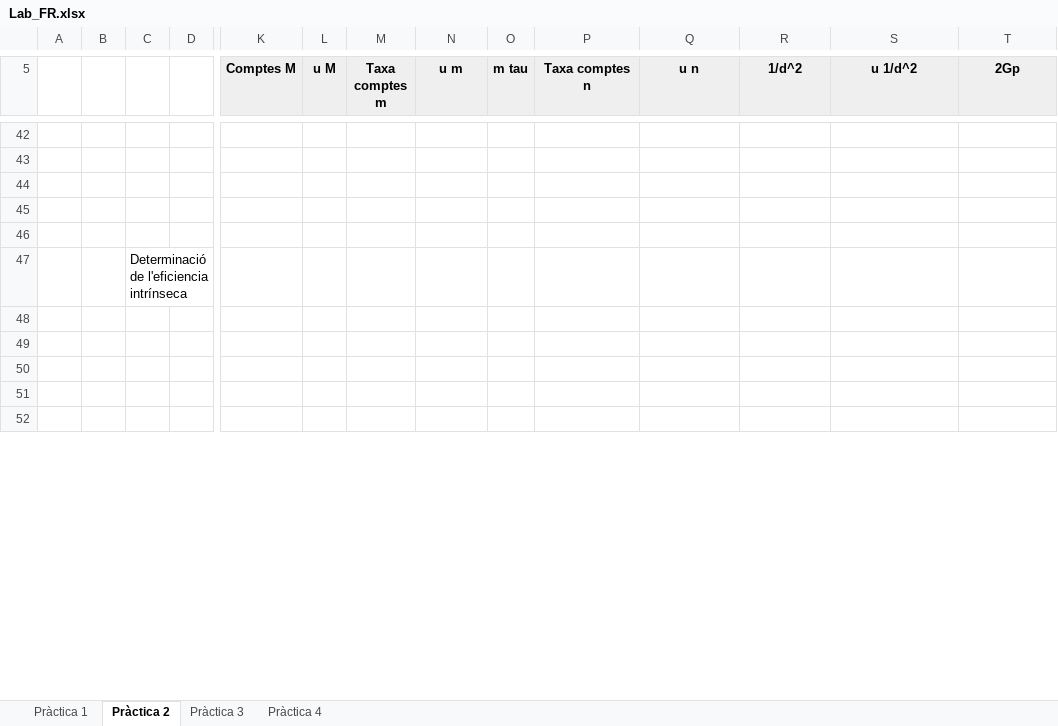
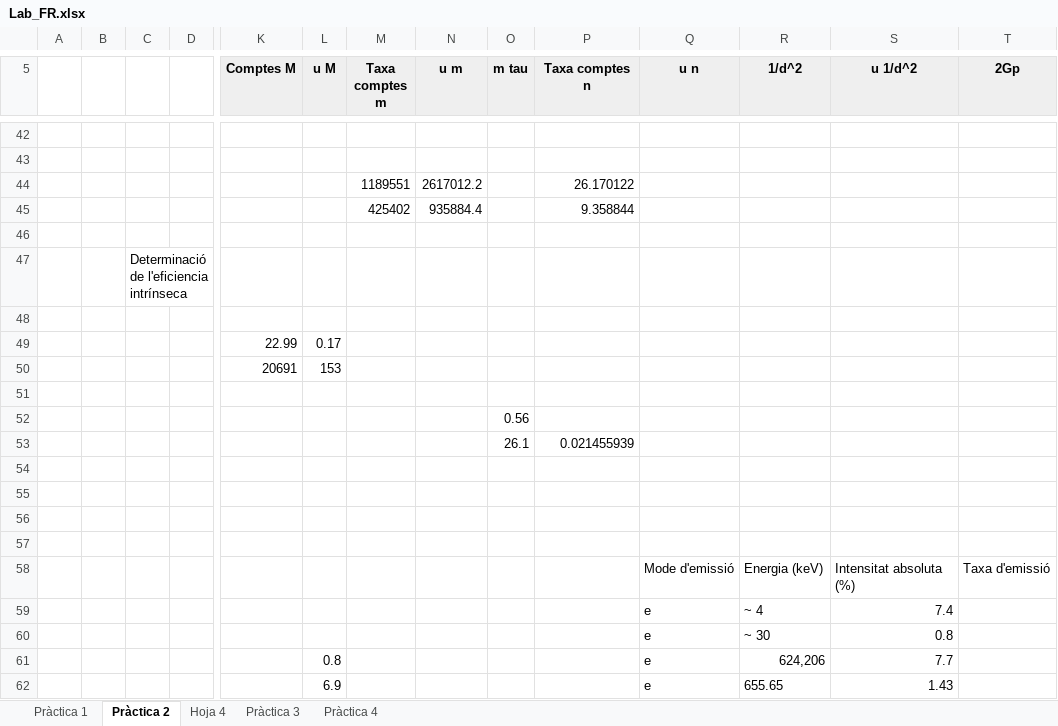
Before and after one commit to AdrianGracia1/lab_fisica_radiaciones, an Excel workbook: Lab_FR.xlsx, sheet Pràctica 2, drawn as a sheet; only a part is shown, gaps mark what is left out; the shorter side is filled out with more unchanged rows; values as stored, in another font and other column widths than the file's, no borders; charts and pictures not drawn; addresses are those after the commit; rows hold the shown columns only; the diff covers the shown part only; the diff names each change by its address in the sheet, - before the commit and + after, or states it on an @@ line.

```diff
--- a/Lab_FR.xlsx (sheet Pràctica 2)
+++ b/Lab_FR.xlsx (sheet Pràctica 2)
+sheet tab: Hoja 4
+row 44:  |  |  |  |  |  | 1189551 | 2617012.2 |  | 26.170122
+row 45:  |  |  |  |  |  | 425402 | 935884.4 |  | 9.358844
+row 46: (empty)
+row 47:  |  | Determinació de l'eficiencia intrínseca
+row 48: (empty)
+row 49:  |  |  |  | 22.99 | 0.17
+row 50:  |  |  |  | 20691 | 153
+row 51: (empty)
+row 52:  |  |  |  |  |  |  |  | 0.56
+row 53:  |  |  |  |  |  |  |  | 26.1 | 0.021455939
-C57: Determinació de l'eficiencia intrínseca
+C57: (empty)
+row 58:  |  |  |  |  |  |  |  |  |  | Mode d'emissió | Energia (keV) | Intensitat absoluta (%) | Taxa d'emissió
+row 59:  |  |  |  |  |  |  |  |  |  | e | ~ 4 | 7.4
+row 60:  |  |  |  |  |  |  |  |  |  | e | ~ 30 | 0.8
+row 61:  |  |  |  |  | 0.8 |  |  |  |  | e | 624,206 | 7.7
+row 62:  |  |  |  |  | 6.9 |  |  |  |  | e | 655.65 | 1.43
```
Also changed, not shown: 20 added rows, 10 removed rows, 90 edited cells and cell formats elsewhere in this sheet, sheet Pràctica 1, formulas that keep their value, charts or pictures, 1 other file.
